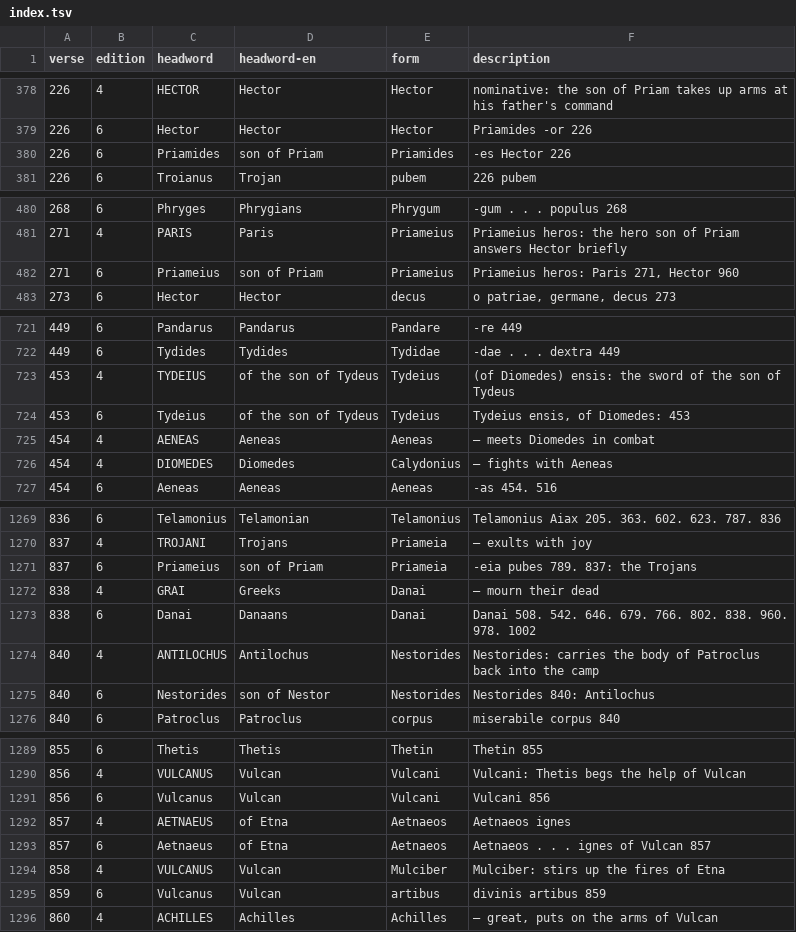
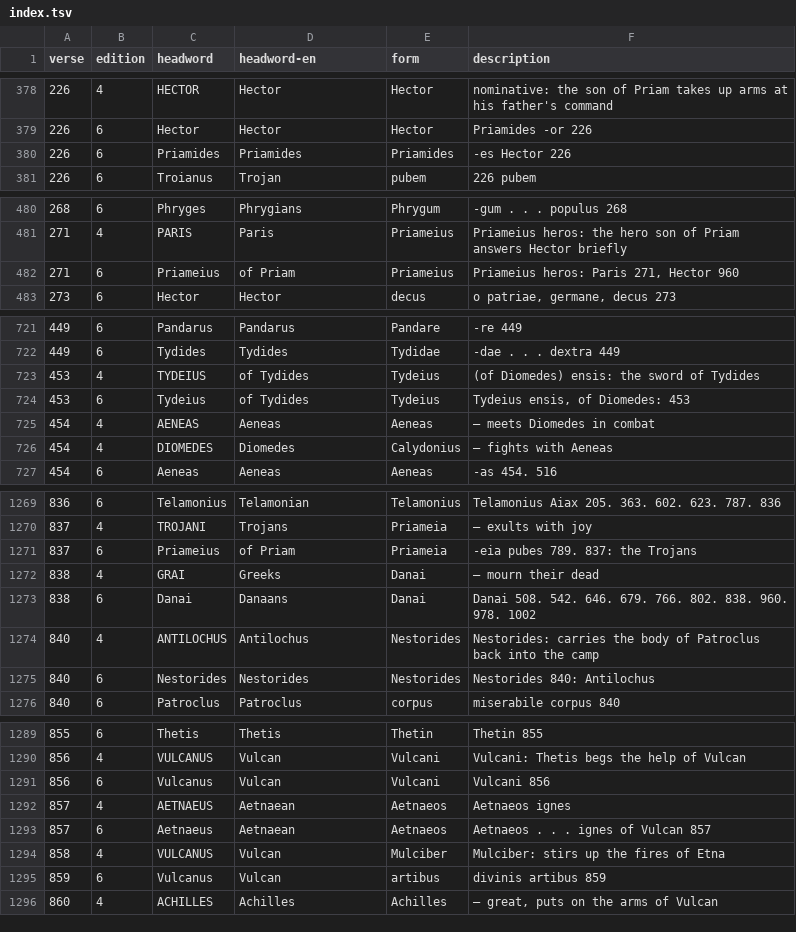
Before and after one commit to 7shi/ilias-latina, a TSV file: commentary/index.tsv, drawn as a sheet; only a part is shown, gaps mark what is left out; the diff covers the shown part only.

Commit message:
Call Hector Mavortian at 797 as at 543, name Peneleus one way, give Homer's gods their Greek names at 922 and the English headwords as in the translation (M–P)

```diff
--- a/commentary/index.tsv
+++ b/commentary/index.tsv
@@ -379,3 +379,3 @@ verse	edition	headword	headword-en	form	description
 226	6	Hector	Hector	Hector	Priamides -or 226
-226	6	Priamides	son of Priam	Priamides	-es Hector 226
+226	6	Priamides	Priamides	Priamides	-es Hector 226
 226	6	Troianus	Trojan	pubem	226 pubem
@@ -481,3 +481,3 @@ verse	edition	headword	headword-en	form	description
 271	4	PARIS	Paris	Priameius	Priameius heros: the hero son of Priam answers Hector briefly
-271	6	Priameius	son of Priam	Priameius	Priameius heros: Paris 271, Hector 960
+271	6	Priameius	of Priam	Priameius	Priameius heros: Paris 271, Hector 960
 273	6	Hector	Hector	decus	o patriae, germane, decus 273
@@ -722,4 +722,4 @@ verse	edition	headword	headword-en	form	description
 449	6	Tydides	Tydides	Tydidae	-dae . . . dextra 449
-453	4	TYDEIUS	of the son of Tydeus	Tydeius	(of Diomedes) ensis: the sword of the son of Tydeus
-453	6	Tydeius	of the son of Tydeus	Tydeius	Tydeius ensis, of Diomedes: 453
+453	4	TYDEIUS	of Tydides	Tydeius	(of Diomedes) ensis: the sword of Tydides
+453	6	Tydeius	of Tydides	Tydeius	Tydeius ensis, of Diomedes: 453
 454	4	AENEAS	Aeneas	Aeneas	— meets Diomedes in combat
@@ -1270,3 +1270,3 @@ verse	edition	headword	headword-en	form	description
 837	4	TROJANI	Trojans	Priameia	— exults with joy
-837	6	Priameius	son of Priam	Priameia	-eia pubes 789. 837: the Trojans
+837	6	Priameius	of Priam	Priameia	-eia pubes 789. 837: the Trojans
 838	4	GRAI	Greeks	Danai	— mourn their dead
@@ -1274,3 +1274,3 @@ verse	edition	headword	headword-en	form	description
 840	4	ANTILOCHUS	Antilochus	Nestorides	Nestorides: carries the body of Patroclus back into the camp
-840	6	Nestorides	son of Nestor	Nestorides	Nestorides 840: Antilochus
+840	6	Nestorides	Nestorides	Nestorides	Nestorides 840: Antilochus
 840	6	Patroclus	Patroclus	corpus	miserabile corpus 840
@@ -1291,4 +1291,4 @@ verse	edition	headword	headword-en	form	description
 856	6	Vulcanus	Vulcan	Vulcani	Vulcani 856
-857	4	AETNAEUS	of Etna	Aetnaeos	Aetnaeos ignes
-857	6	Aetnaeus	of Etna	Aetnaeos	Aetnaeos . . . ignes of Vulcan 857
+857	4	AETNAEUS	Aetnaean	Aetnaeos	Aetnaeos ignes
+857	6	Aetnaeus	Aetnaean	Aetnaeos	Aetnaeos . . . ignes of Vulcan 857
 858	4	VULCANUS	Vulcan	Mulciber	Mulciber: stirs up the fires of Etna
```
Also changed, not shown: 15 edited cells elsewhere in this file, 5 other files.
